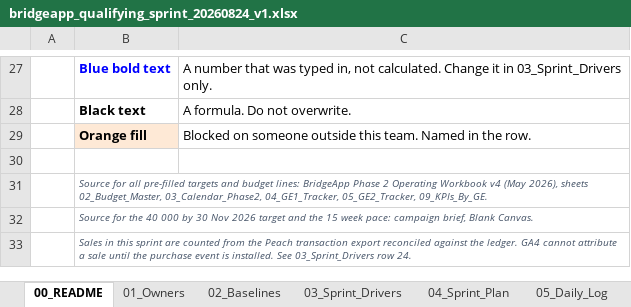
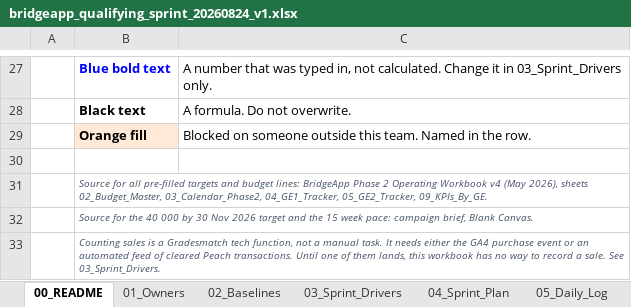
Before and after one commit to BlankCanvasAfricaStudio/bridgeapp-os, an Excel workbook: workbooks/bridgeapp_qualifying_sprint_20260824_v1.xlsx, sheet 00_README, drawn as a sheet; only a part is shown, gaps mark what is left out; values as stored, in another font and other column widths than the file's, no borders; the diff names each change by its address in the sheet, - before the commit and + after, or states it on an @@ line.

```diff
--- a/workbooks/bridgeapp_qualifying_sprint_20260824_v1.xlsx (sheet 00_README)
+++ b/workbooks/bridgeapp_qualifying_sprint_20260824_v1.xlsx (sheet 00_README)
-B33: Sales in this sprint are counted from the Peach transaction export reconciled against the ledger. GA4 cannot attribute a sale until the purchase event is installed. See 03_Sprint_Drivers row 24.
+B33: Counting sales is a Gradesmatch tech function, not a manual task. It needs either the GA4 purchase event or an automated feed of cleared Peach transactions. Until one of them lands, this workbook has no way to record a sale. See 03_Sprint_Drivers.
```
Also changed, not shown: sheet 04_Sprint_Plan, sheet 01_Owners, sheet 03_Sprint_Drivers, sheet 10_KPIs, 13 other files.
